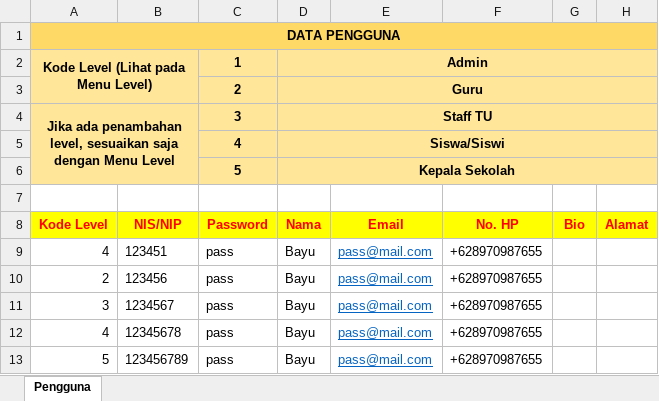
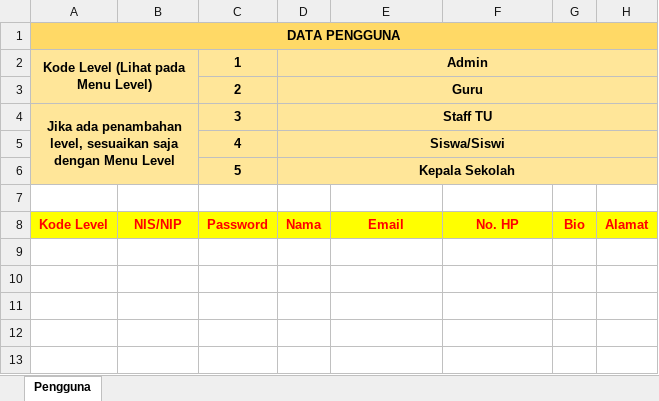
Before and after one commit to bayuaz/perpusdig, an Excel workbook: assets/template/import/pengguna.xlsx, sheet Pengguna, drawn as a sheet; values as stored, in another font and other column widths than the file's, no borders; the diff names each change by its address in the sheet, - before the commit and + after, or states it on an @@ line.

Commit message:
clear content template excel

```diff
--- a/assets/template/import/pengguna.xlsx (sheet Pengguna)
+++ b/assets/template/import/pengguna.xlsx (sheet Pengguna)
-row 9: 4 | 123451 | pass | Bayu | pass@mail.com | +628970987655
-row 10: 2 | 123456 | pass | Bayu | pass@mail.com | +628970987655
-row 11: 3 | 1234567 | pass | Bayu | pass@mail.com | +628970987655
-row 12: 4 | 12345678 | pass | Bayu | pass@mail.com | +628970987655
-row 13: 5 | 123456789 | pass | Bayu | pass@mail.com | +628970987655
```
Also changed, not shown: assets/template/import/buku.xlsx, assets/template/import/peminjaman.xlsx.
